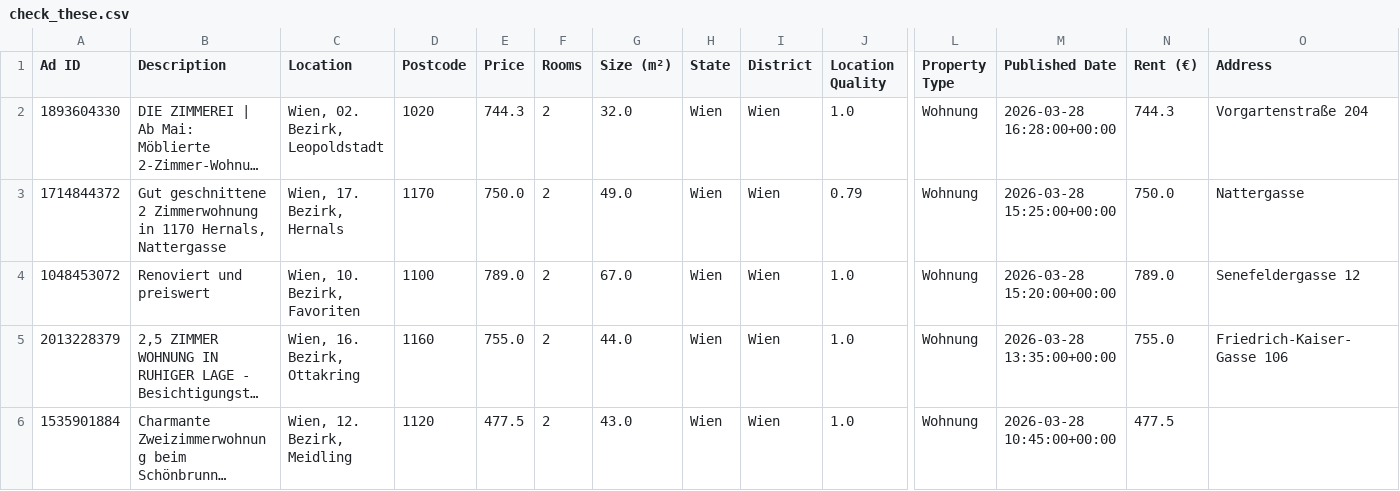
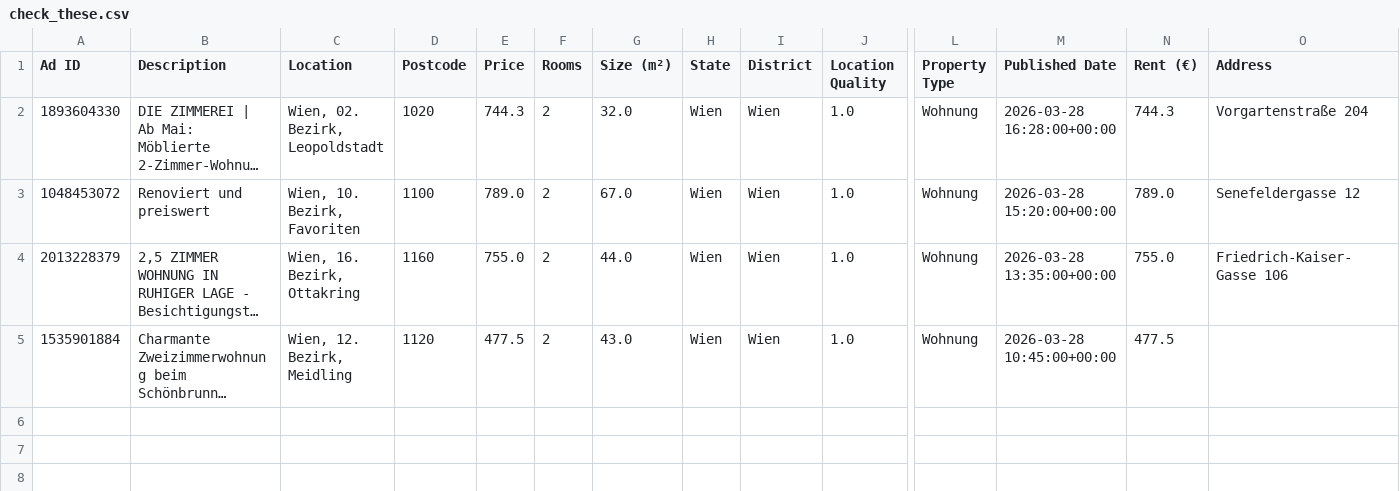
Before and after one commit to AthomsG/renting-in-vienna, a CSV file: check_these.csv, drawn as a sheet; only a part is shown, gaps mark what is left out; long unchanged cells end in …; rows hold the shown columns only; the diff names each change by its address in the sheet, - before the commit and + after, or states it on an @@ line.

```diff
--- a/check_these.csv
+++ b/check_these.csv
-row 3: 1714844372 | Gut geschnittene 2 Zimmerwohnung in 1170 Hernals, Nattergasse | Wien, 17. Bezirk, Hernals | 1170 | 750.0 | 2 | 49.0 | Wien | Wien | 0.79 | Wohnung | 2026-03-28 15:25:00+00:00 | 750.0 | Nattergasse
```
Also changed, not shown: listings/rental_data.csv, 1 other file.
